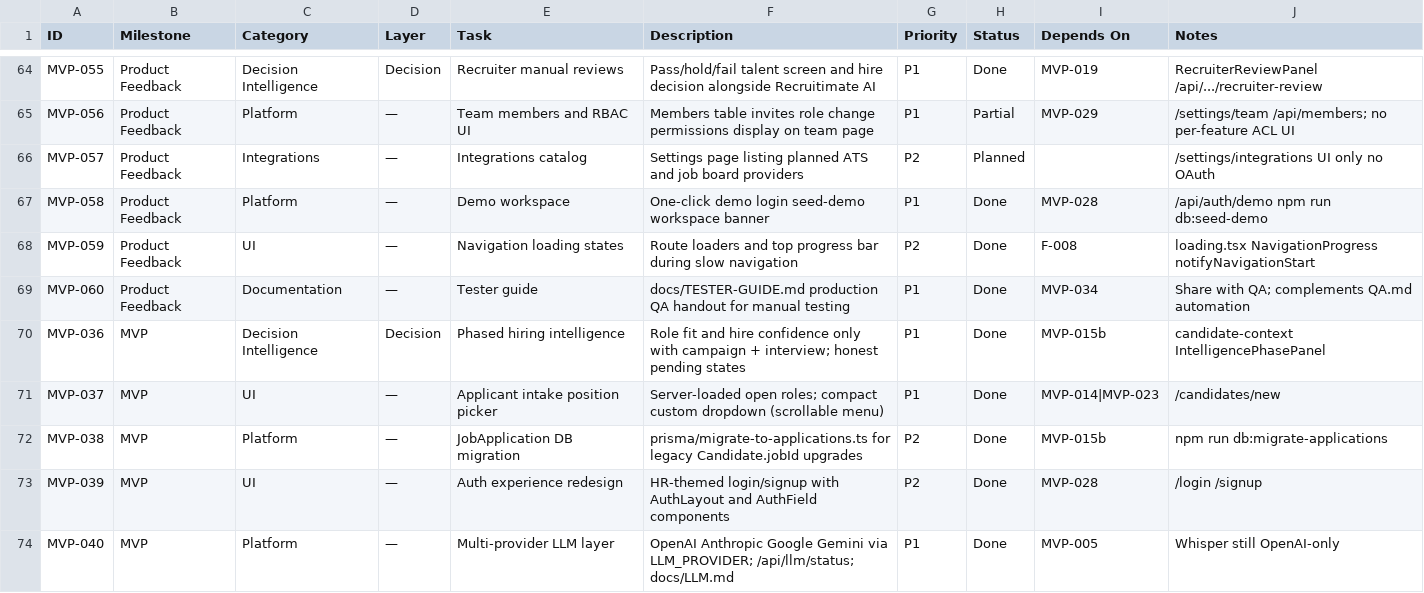
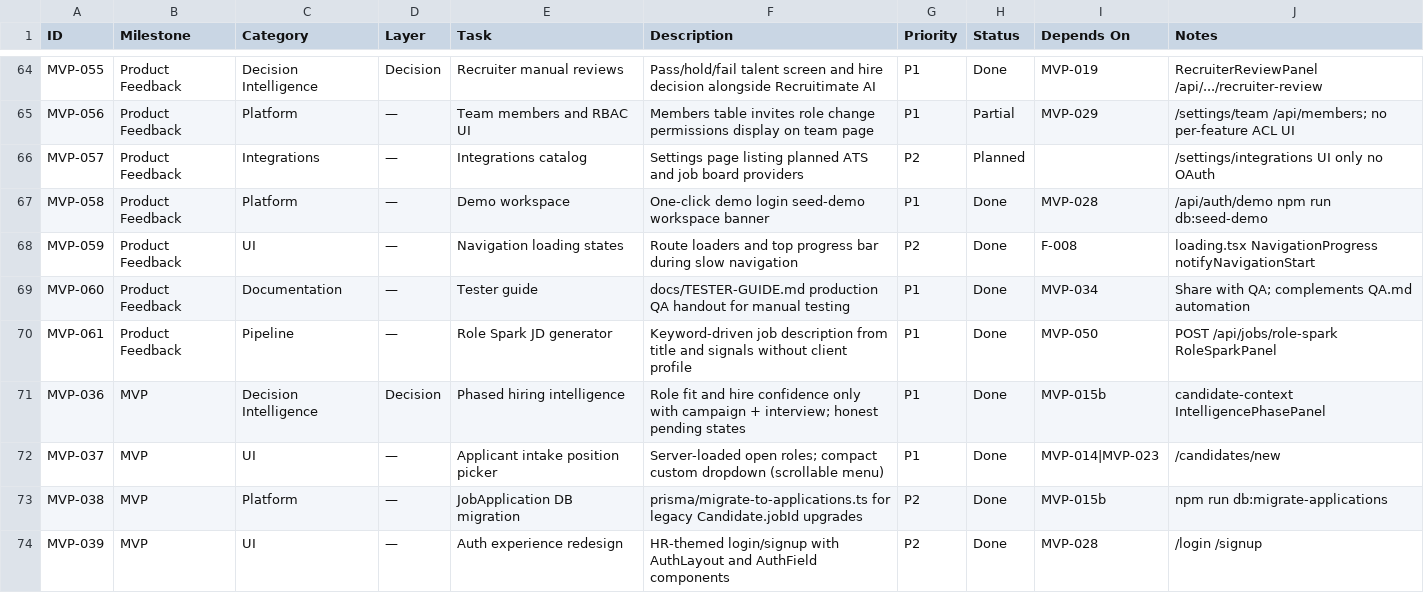
Before and after one commit to UsmanArken/recruitimate, a CSV file: docs/recruitimate-roadmap.csv, drawn as a sheet; only a part is shown, gaps mark what is left out; the shorter side is filled out with more unchanged rows; the diff names each change by its address in the sheet, - before the commit and + after, or states it on an @@ line.

```diff
--- a/docs/recruitimate-roadmap.csv
+++ b/docs/recruitimate-roadmap.csv
+row 70: MVP-061 | Product Feedback | Pipeline | — | Role Spark JD generator | Keyword-driven job description from title and signals without client profile | P1 | Done | MVP-050 | POST /api/jobs/role-spark RoleSparkPanel
```
Also changed, not shown: 9 other files.
